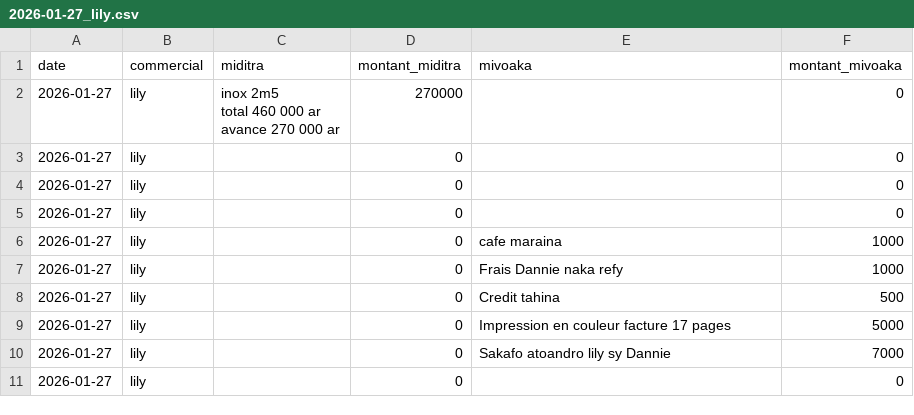
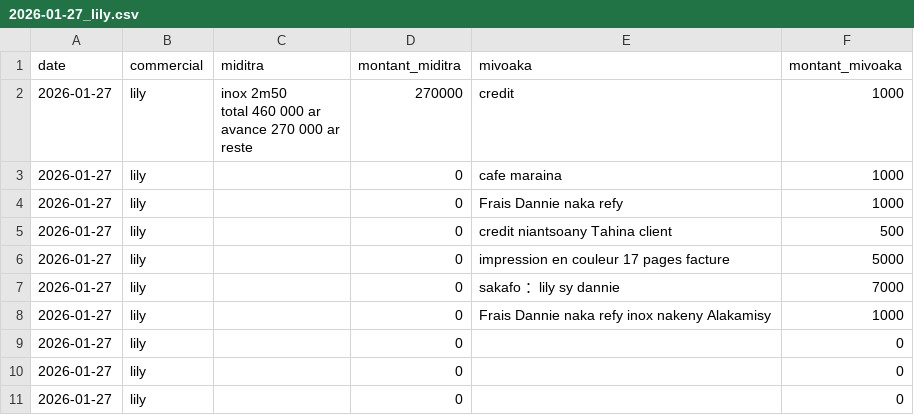
Before and after one commit to Anja200503/mdftxt, a CSV file: 2026-01-27_lily.csv, drawn as a sheet.

Commit message:
update csv

```diff
--- a/2026-01-27_lily.csv
+++ b/2026-01-27_lily.csv
@@ -1,13 +1,14 @@
 date,commercial,miditra,montant_miditra,mivoaka,montant_mivoaka
-"2026-01-27","lily","inox 2m5
-total 460 000 ar
-avance 270 000 ar",270000,"",0
+"2026-01-27","lily","inox 2m50
+total 460 000 ar
+avance 270 000 ar
+reste ",270000,"credit",1000
+"2026-01-27","lily","",0,"cafe maraina",1000
+"2026-01-27","lily","",0,"Frais Dannie naka refy",1000
+"2026-01-27","lily","",0,"credit niantsoany Tahina client",500
+"2026-01-27","lily","",0,"impression en couleur 17 pages facture",5000
+"2026-01-27","lily","",0,"sakafo ：lily sy dannie",7000
+"2026-01-27","lily","",0,"Frais Dannie naka refy inox nakeny Alakamisy",1000
 "2026-01-27","lily","",0,"",0
 "2026-01-27","lily","",0,"",0
-"2026-01-27","lily","",0,"",0
-"2026-01-27","lily","",0,"cafe maraina",1000
-"2026-01-27","lily","",0,"Frais Dannie naka refy",1000
-"2026-01-27","lily","",0,"Credit tahina",500
-"2026-01-27","lily","",0,"Impression en couleur facture 17 pages",5000
-"2026-01-27","lily","",0,"Sakafo atoandro lily sy Dannie",7000
 "2026-01-27","lily","",0,"",0
```
